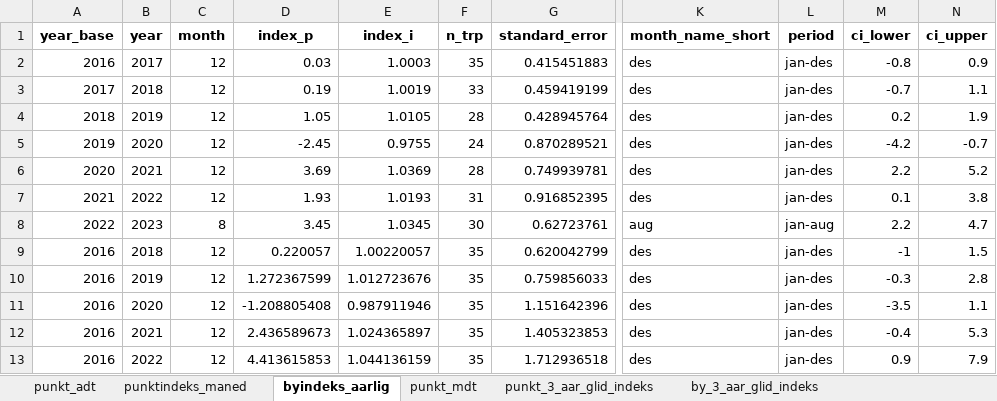
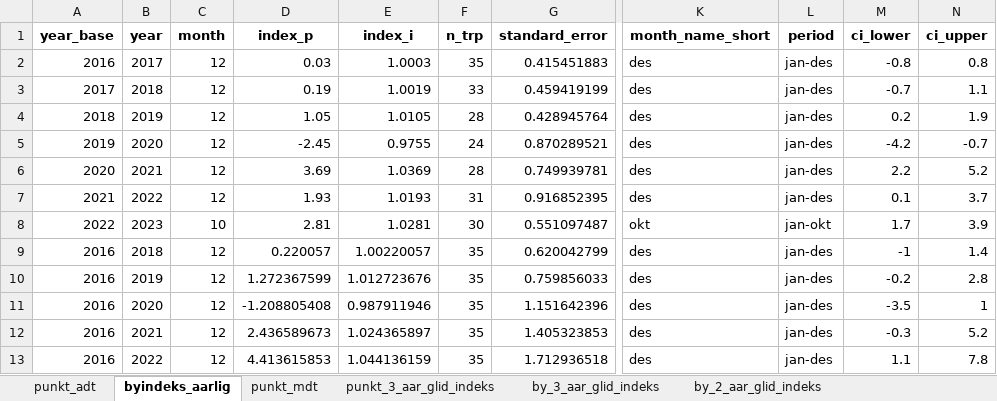
Before and after one commit to snohan/byindeks, an Excel workbook: data_indexpoints_tidy/tallmateriale_957.xlsx, sheet byindeks_aarlig, drawn as a sheet; only a part is shown, gaps mark what is left out; values as stored, in another font and other column widths than the file's, no borders; the diff names each change by its address in the sheet, - before the commit and + after, or states it on an @@ line.

Commit message:
City index Kristiansand 10-2023.

```diff
--- a/data_indexpoints_tidy/tallmateriale_957.xlsx (sheet byindeks_aarlig)
+++ b/data_indexpoints_tidy/tallmateriale_957.xlsx (sheet byindeks_aarlig)
-sheet tab: punktindeks_maned
+sheet tab: by_2_aar_glid_indeks
-N2 (ci_upper): 0.9
+N2 (ci_upper): 0.8
-N7 (ci_upper): 3.8
+N7 (ci_upper): 3.7
-C8 (month): 8
+C8 (month): 10
-D8 (index_p): 3.45
+D8 (index_p): 2.81
-E8 (index_i): 1.0345
+E8 (index_i): 1.0281
-G8 (standard_error): 0.62723761
+G8 (standard_error): 0.551097487
-K8 (month_name_short): aug
+K8 (month_name_short): okt
-L8 (period): jan-aug
+L8 (period): jan-okt
-M8 (ci_lower): 2.2
+M8 (ci_lower): 1.7
-N8 (ci_upper): 4.7
+N8 (ci_upper): 3.9
-N9 (ci_upper): 1.5
+N9 (ci_upper): 1.4
-M10 (ci_lower): -0.3
+M10 (ci_lower): -0.2
-N11 (ci_upper): 1.1
+N11 (ci_upper): 1
-M12 (ci_lower): -0.4
+M12 (ci_lower): -0.3
-N12 (ci_upper): 5.3
+N12 (ci_upper): 5.2
-M13 (ci_lower): 0.9
+M13 (ci_lower): 1.1
-N13 (ci_upper): 7.9
+N13 (ci_upper): 7.8
```
Also changed, not shown: sheet punkt_mdt, sheet punkt_3_aar_glid_indeks, sheet by_3_aar_glid_indeks, sheet punkt_adt, other sheet tabs, 3 other files.
